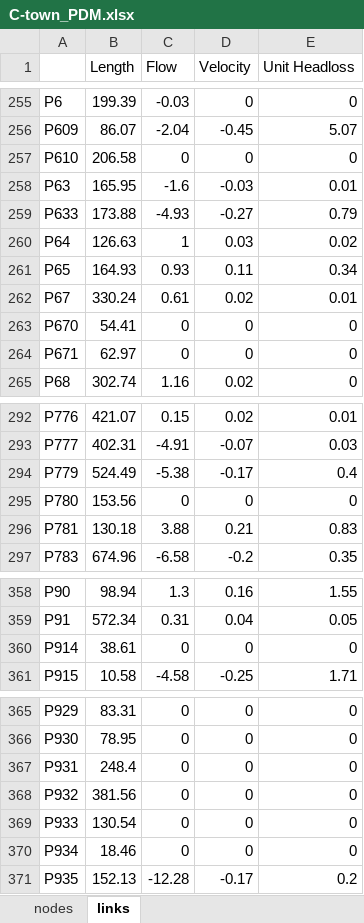
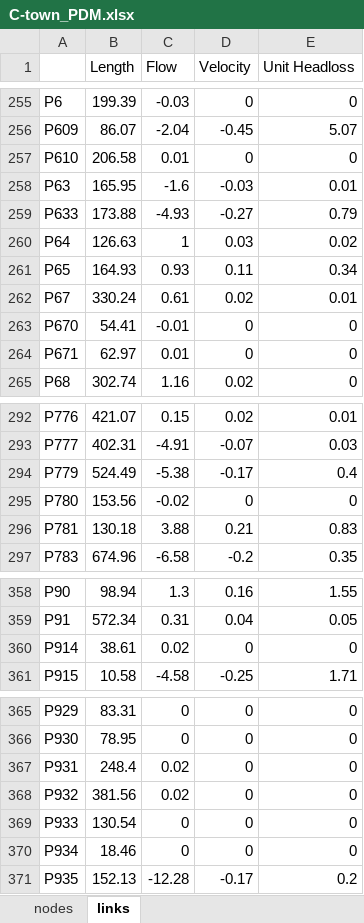
Before and after one commit to oopnet/oopnet, an Excel workbook: testing/networks/C-town_PDM.xlsx, sheet links, drawn as a sheet; only a part is shown, gaps mark what is left out; values as stored, in another font and other column widths than the file's, no borders; the diff names each change by its address in the sheet, - before the commit and + after, or states it on an @@ line.

Commit message:
fix: set initial flow rates in pipes so that their speeds are equal to 0.5 m/s

```diff
--- a/testing/networks/C-town_PDM.xlsx (sheet links)
+++ b/testing/networks/C-town_PDM.xlsx (sheet links)
-C257 (Flow): 0
+C257 (Flow): 0.01
-C263 (Flow): 0
+C263 (Flow): -0.01
-C264 (Flow): 0
+C264 (Flow): 0.01
-C295 (Flow): 0
+C295 (Flow): -0.02
-C360 (Flow): 0
+C360 (Flow): 0.02
-C367:C368 (Flow): 0
+C367:C368 (Flow): 0.02
```
Also changed, not shown: sheet nodes, 3 other files.
